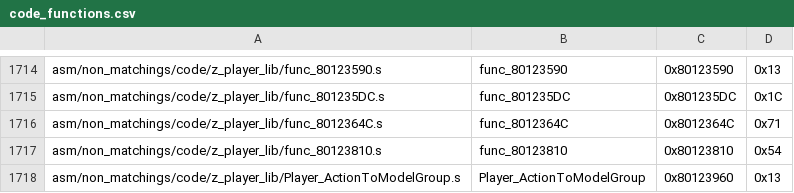
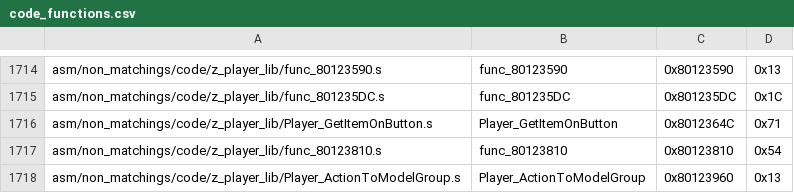
Before and after one commit to zeldaret/mm, a CSV file: tools/sizes/code_functions.csv, drawn as a sheet; only a part is shown, gaps mark what is left out.

```diff
--- a/tools/sizes/code_functions.csv
+++ b/tools/sizes/code_functions.csv
@@ -1715,3 +1715,3 @@ asm/non_matchings/code/z_player_lib/func_80123590.s,func_80123590,0x80123590,0x1
 asm/non_matchings/code/z_player_lib/func_801235DC.s,func_801235DC,0x801235DC,0x1C
-asm/non_matchings/code/z_player_lib/func_8012364C.s,func_8012364C,0x8012364C,0x71
+asm/non_matchings/code/z_player_lib/Player_GetItemOnButton.s,Player_GetItemOnButton,0x8012364C,0x71
 asm/non_matchings/code/z_player_lib/func_80123810.s,func_80123810,0x80123810,0x54
```
Also changed, not shown: 6 other files.
